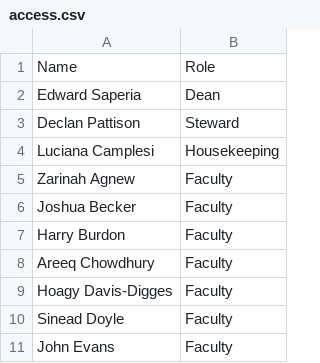
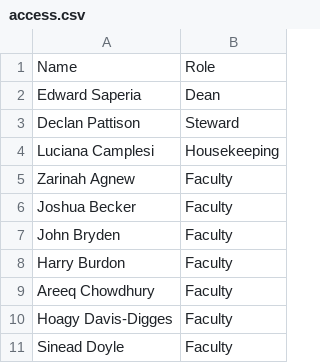
Before and after one commit to nwspk/2026, a CSV file: access.csv, drawn as a sheet; only a part is shown; the shorter side is filled out with more unchanged rows.

Commit message:
Add John Bryden to Faculty in access.csv

```diff
--- a/access.csv
+++ b/access.csv
@@ -6,2 +6,3 @@ Zarinah Agnew, Faculty
 Joshua Becker, Faculty
+John Bryden, Faculty
 Harry Burdon, Faculty
```
